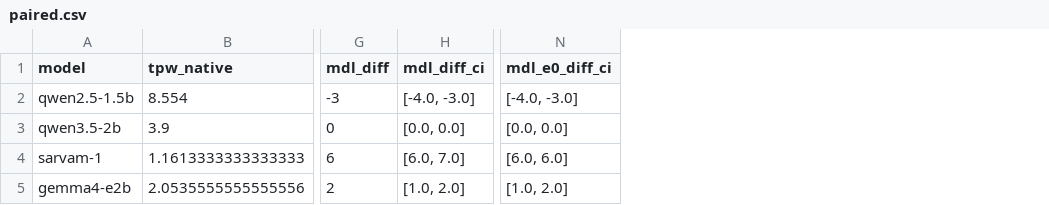
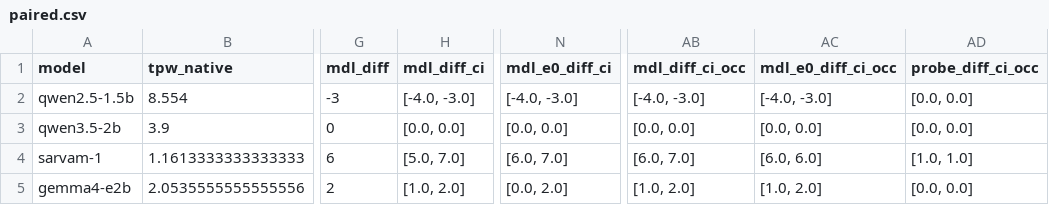
Before and after one commit to aarnav-kembhavi/shattered-scripts-phase2, a CSV file: results/m14_full/gate2/paired.csv, drawn as a sheet; only a part is shown, gaps mark what is left out; the diff names each change by its address in the sheet, - before the commit and + after, or states it on an @@ line.

```diff
--- a/results/m14_full/gate2/paired.csv
+++ b/results/m14_full/gate2/paired.csv
+column AB (mdl_diff_ci_occ), rows 2-5: [-4.0, -3.0] | [0.0, 0.0] | [6.0, 7.0] | [1.0, 2.0]
+column AC (mdl_e0_diff_ci_occ), rows 2-5: [-4.0, -3.0] | [0.0, 0.0] | [6.0, 6.0] | [1.0, 2.0]
+column AD (probe_diff_ci_occ), rows 2-5: [0.0, 0.0] | [0.0, 0.0] | [1.0, 1.0] | [0.0, 0.0]
-H4 (mdl_diff_ci): [6.0, 7.0]
+H4 (mdl_diff_ci): [5.0, 7.0]
-N4 (mdl_e0_diff_ci): [6.0, 6.0]
+N4 (mdl_e0_diff_ci): [6.0, 7.0]
-N5 (mdl_e0_diff_ci): [1.0, 2.0]
+N5 (mdl_e0_diff_ci): [0.0, 2.0]
```
Also changed, not shown: results/m14_full/gate2/m4.csv, results/m14_full/gate2/per_form.csv, 36 other files.
